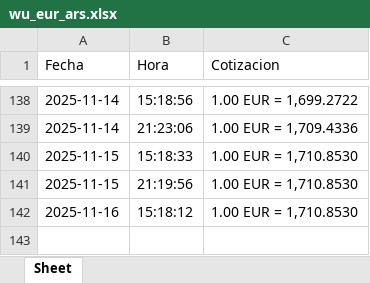
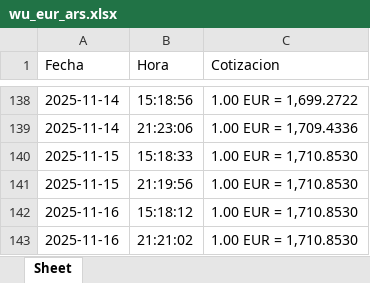
Before and after one commit to mariano-bruno/wu-eur-ars-scraper, an Excel workbook: wu_eur_ars.xlsx, sheet Sheet, drawn as a sheet; only a part is shown, gaps mark what is left out; values as stored, in another font and other column widths than the file's, no borders; the diff names each change by its address in the sheet, - before the commit and + after, or states it on an @@ line.

```diff
--- a/wu_eur_ars.xlsx (sheet Sheet)
+++ b/wu_eur_ars.xlsx (sheet Sheet)
+row 143: 2025-11-16 | 21:21:02 | 1.00 EUR = 1,710.8530
```
